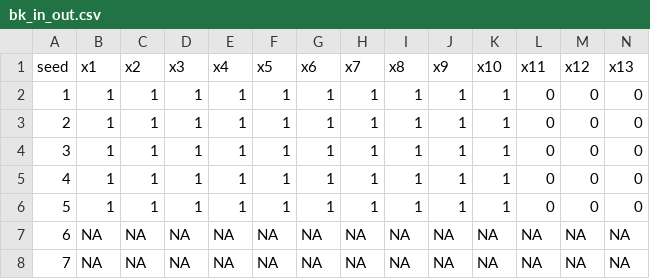
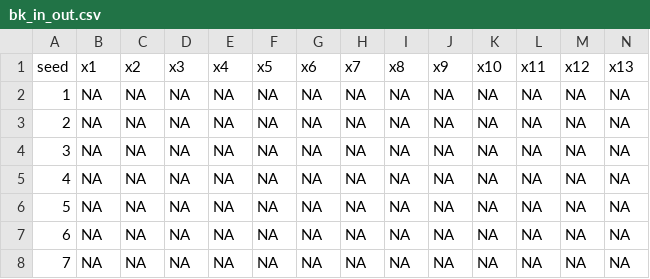
Before and after one commit to yaoyusi1109/surrogate_llnl, a CSV file: varselect/ignition/results/bk_in_out.csv, drawn as a sheet; only a part is shown; the diff names each change by its address in the sheet, - before the commit and + after, or states it on an @@ line.

```diff
--- a/varselect/ignition/results/bk_in_out.csv
+++ b/varselect/ignition/results/bk_in_out.csv
-B2:B6 (x1): 1
+B2:B6 (x1): NA
-C2:C6 (x2): 1
+C2:C6 (x2): NA
-D2:D6 (x3): 1
+D2:D6 (x3): NA
-E2:E6 (x4): 1
+E2:E6 (x4): NA
-F2:F6 (x5): 1
+F2:F6 (x5): NA
-G2:G6 (x6): 1
+G2:G6 (x6): NA
-H2:H6 (x7): 1
+H2:H6 (x7): NA
-I2:I6 (x8): 1
+I2:I6 (x8): NA
-J2:J6 (x9): 1
+J2:J6 (x9): NA
-K2:K6 (x10): 1
+K2:K6 (x10): NA
-L2:L6 (x11): 0
+L2:L6 (x11): NA
-M2:M6 (x12): 0
+M2:M6 (x12): NA
-N2:N6 (x13): 0
+N2:N6 (x13): NA
```
Also changed, not shown: varselect/ignition/results/pred_bk.csv, varselect/ignition/results/pred_monodgp.csv, 52 other files.
